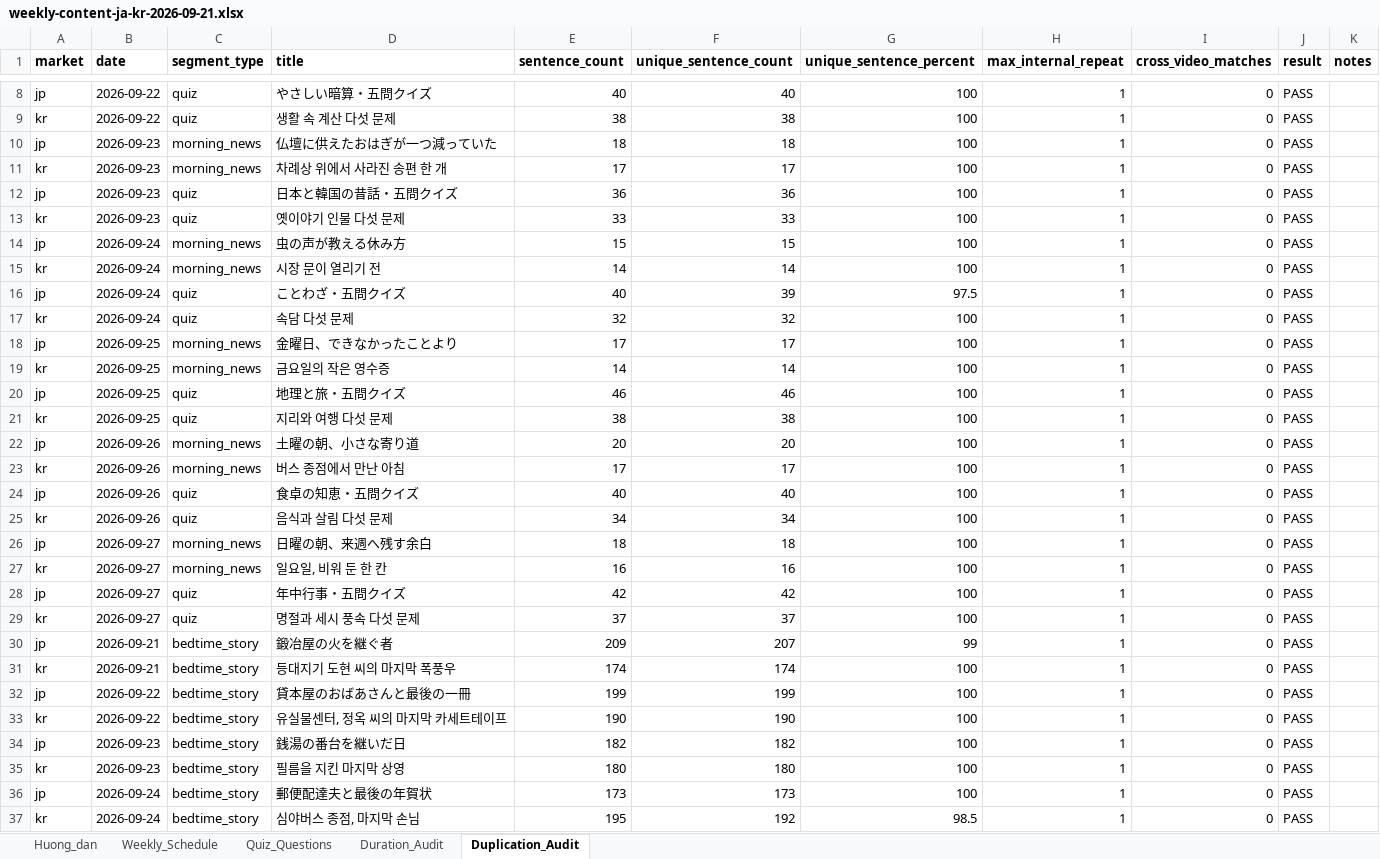
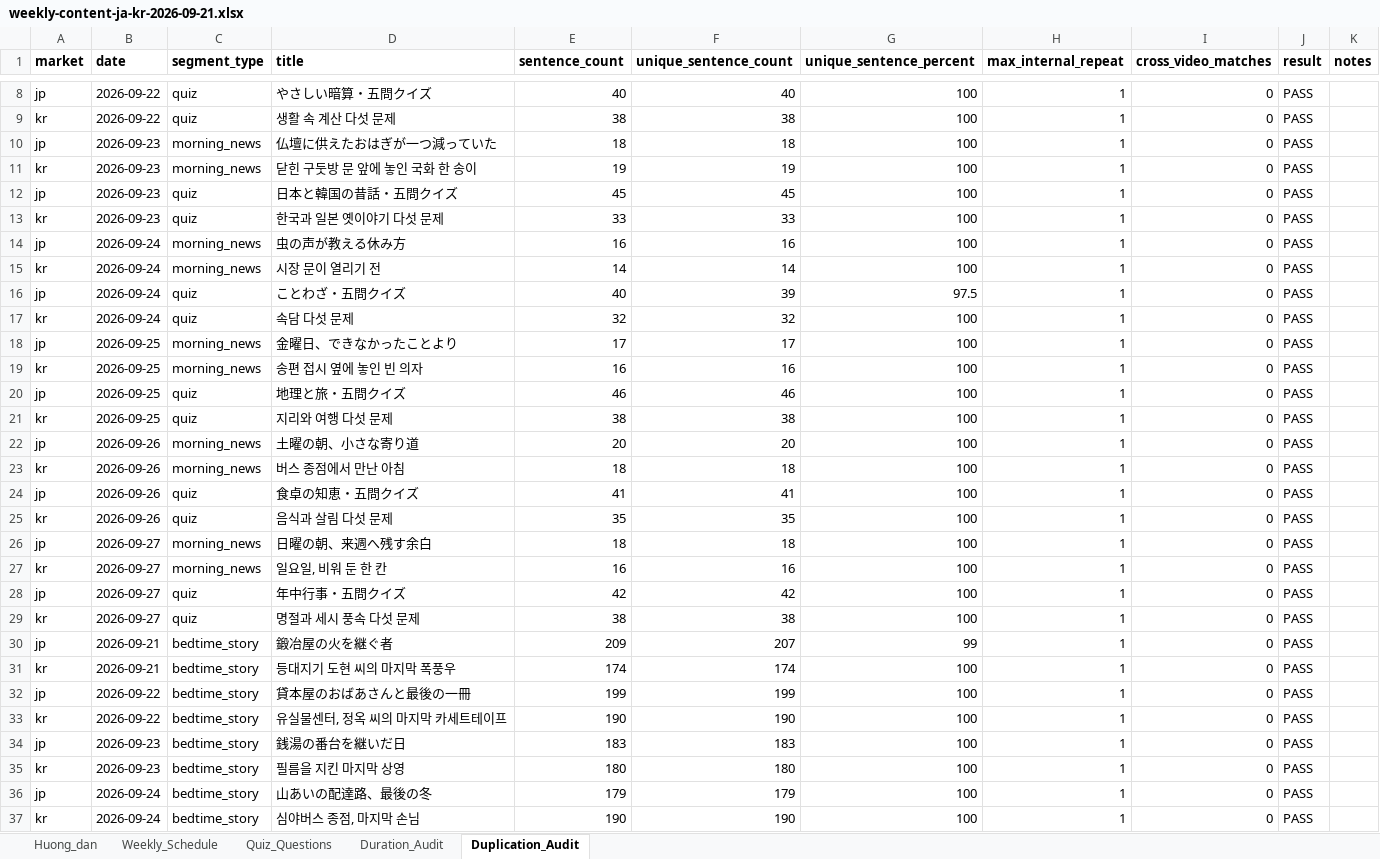
Before and after one commit to TungTuan/yt-1, an Excel workbook: outputs/01a0b824-215b-77f3-9384-426af4e8dca2/weekly-content-ja-kr-2026-09-21.xlsx, sheet Duplication_Audit, drawn as a sheet; only a part is shown, gaps mark what is left out; values as stored, in another font and other column widths than the file's, no borders; the diff covers the shown part only; the diff names each change by its address in the sheet, - before the commit and + after, or states it on an @@ line.

```diff
--- a/outputs/01a0b824-215b-77f3-9384-426af4e8dca2/weekly-content-ja-kr-2026-09-21.xlsx (sheet Duplication_Audit)
+++ b/outputs/01a0b824-215b-77f3-9384-426af4e8dca2/weekly-content-ja-kr-2026-09-21.xlsx (sheet Duplication_Audit)
-D11 (title): 차례상 위에서 사라진 송편 한 개
+D11 (title): 닫힌 구둣방 문 앞에 놓인 국화 한 송이
-E11 (sentence_count): 17
+E11 (sentence_count): 19
-F11 (unique_sentence_count): 17
+F11 (unique_sentence_count): 19
-E12 (sentence_count): 36
+E12 (sentence_count): 45
-F12 (unique_sentence_count): 36
+F12 (unique_sentence_count): 45
-D13 (title): 옛이야기 인물 다섯 문제
+D13 (title): 한국과 일본 옛이야기 다섯 문제
-E14 (sentence_count): 15
+E14 (sentence_count): 16
-F14 (unique_sentence_count): 15
+F14 (unique_sentence_count): 16
-D19 (title): 금요일의 작은 영수증
+D19 (title): 송편 접시 옆에 놓인 빈 의자
-E19 (sentence_count): 14
+E19 (sentence_count): 16
-F19 (unique_sentence_count): 14
+F19 (unique_sentence_count): 16
-E23 (sentence_count): 17
+E23 (sentence_count): 18
-F23 (unique_sentence_count): 17
+F23 (unique_sentence_count): 18
-E24 (sentence_count): 40
+E24 (sentence_count): 41
-F24 (unique_sentence_count): 40
+F24 (unique_sentence_count): 41
-E25 (sentence_count): 34
+E25 (sentence_count): 35
-F25 (unique_sentence_count): 34
+F25 (unique_sentence_count): 35
-E29 (sentence_count): 37
+E29 (sentence_count): 38
-F29 (unique_sentence_count): 37
+F29 (unique_sentence_count): 38
-E34 (sentence_count): 182
+E34 (sentence_count): 183
-F34 (unique_sentence_count): 182
+F34 (unique_sentence_count): 183
-D36 (title): 郵便配達夫と最後の年賀状
+D36 (title): 山あいの配達路、最後の冬
-E36 (sentence_count): 173
+E36 (sentence_count): 179
-F36 (unique_sentence_count): 173
+F36 (unique_sentence_count): 179
-E37 (sentence_count): 195
+E37 (sentence_count): 190
-F37 (unique_sentence_count): 192
+F37 (unique_sentence_count): 190
-G37 (unique_sentence_percent): 98.5
+G37 (unique_sentence_percent): 100
```
Also changed, not shown: 24 edited cells elsewhere in this sheet, sheet Quiz_Questions, sheet Weekly_Schedule, sheet Duration_Audit, sheet Huong_dan, .batch-rewrite/weekly-content-ja-kr-2026-09-21.xlsx, 46 other files.
